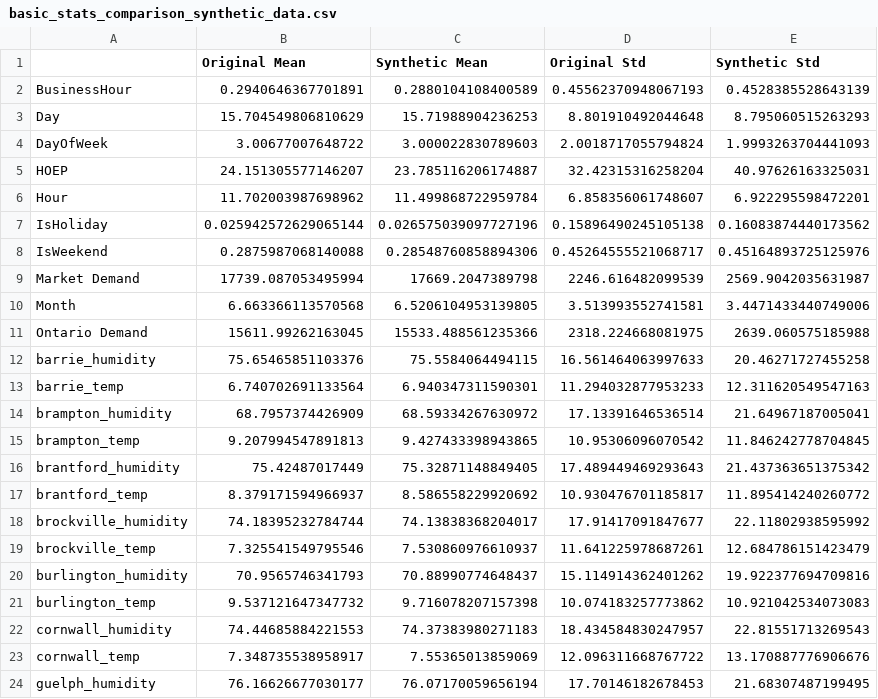
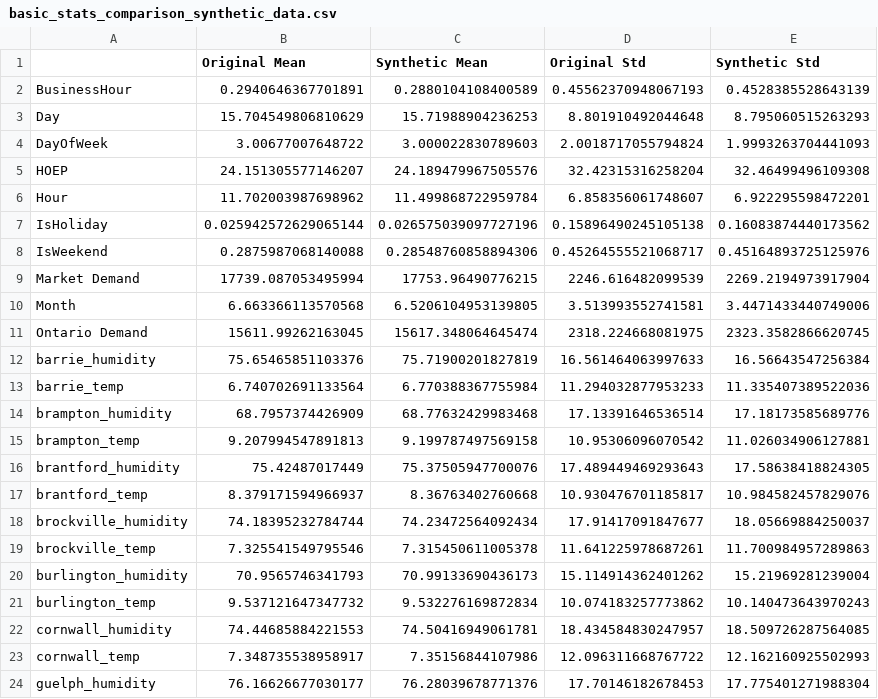
Before and after one commit to sinapah/energy-projections, a CSV file: basic_stats_comparison_synthetic_data.csv, drawn as a sheet; only a part is shown; the diff covers the shown part only.

```diff
--- a/basic_stats_comparison_synthetic_data.csv
+++ b/basic_stats_comparison_synthetic_data.csv
@@ -4,3 +4,3 @@ Day,15.704549806810629,15.71988904236253,8.801910492044648,8.795060515263293
 DayOfWeek,3.00677007648722,3.000022830789603,2.0018717055794824,1.9993263704441093
-HOEP,24.151305577146207,23.785116206174887,32.42315316258204,40.97626163325031
+HOEP,24.151305577146207,24.189479967505576,32.42315316258204,32.46499496109308
 Hour,11.702003987698962,11.499868722959784,6.858356061748607,6.922295598472201
@@ -8,17 +8,17 @@ IsHoliday,0.025942572629065144,0.026575039097727196,0.15896490245105138,0.160838
 IsWeekend,0.2875987068140088,0.28548760858894306,0.45264555521068717,0.45164893725125976
-Market Demand,17739.087053495994,17669.2047389798,2246.616482099539,2569.9042035631987
+Market Demand,17739.087053495994,17753.96490776215,2246.616482099539,2269.2194973917904
 Month,6.663366113570568,6.5206104953139805,3.513993552741581,3.4471433440749006
-Ontario Demand,15611.99262163045,15533.488561235366,2318.224668081975,2639.060575185988
-barrie_humidity,75.65465851103376,75.5584064494115,16.561464063997633,20.46271727455258
-barrie_temp,6.740702691133564,6.940347311590301,11.294032877953233,12.311620549547163
-brampton_humidity,68.7957374426909,68.59334267630972,17.13391646536514,21.64967187005041
-brampton_temp,9.207994547891813,9.427433398943865,10.95306096070542,11.846242778704845
-brantford_humidity,75.42487017449,75.32871148849405,17.489449469293643,21.437363651375342
-brantford_temp,8.379171594966937,8.586558229920692,10.930476701185817,11.895414240260772
-brockville_humidity,74.18395232784744,74.13838368204017,17.91417091847677,22.11802938595992
-brockville_temp,7.325541549795546,7.530860976610937,11.641225978687261,12.684786151423479
-burlington_humidity,70.9565746341793,70.88990774648437,15.114914362401262,19.922377694709816
-burlington_temp,9.537121647347732,9.716078207157398,10.074183257773862,10.921042534073083
-cornwall_humidity,74.44685884221553,74.37383980271183,18.434584830247957,22.81551713269543
-cornwall_temp,7.348735538958917,7.55365013859069,12.096311668767722,13.170887776906676
-guelph_humidity,76.16626677030177,76.07170059656194,17.70146182678453,21.68307487199495
+Ontario Demand,15611.99262163045,15617.348064645474,2318.224668081975,2323.3582866620745
+barrie_humidity,75.65465851103376,75.71900201827819,16.561464063997633,16.56643547256384
+barrie_temp,6.740702691133564,6.770388367755984,11.294032877953233,11.335407389522036
+brampton_humidity,68.7957374426909,68.77632429983468,17.13391646536514,17.18173585689776
+brampton_temp,9.207994547891813,9.199787497569158,10.95306096070542,11.026034906127881
+brantford_humidity,75.42487017449,75.37505947700076,17.489449469293643,17.58638418824305
+brantford_temp,8.379171594966937,8.36763402760668,10.930476701185817,10.984582457829076
+brockville_humidity,74.18395232784744,74.23472564092434,17.91417091847677,18.05669884250037
+brockville_temp,7.325541549795546,7.315450611005378,11.641225978687261,11.700984957289863
+burlington_humidity,70.9565746341793,70.99133690436173,15.114914362401262,15.21969281239004
+burlington_temp,9.537121647347732,9.532276169872834,10.074183257773862,10.140473643970243
+cornwall_humidity,74.44685884221553,74.50416949061781,18.434584830247957,18.509726287564085
+cornwall_temp,7.348735538958917,7.35156844107986,12.096311668767722,12.162160925502993
+guelph_humidity,76.16626677030177,76.28039678771376,17.70146182678453,17.775401271988304
```
Also changed, not shown: 62 edited cells elsewhere in this file, 3 other files.
